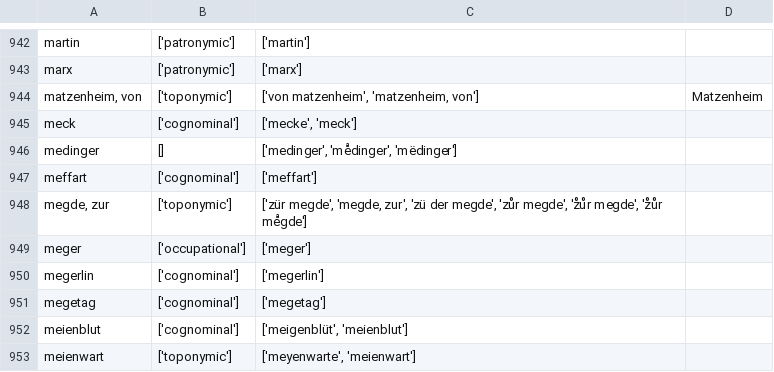
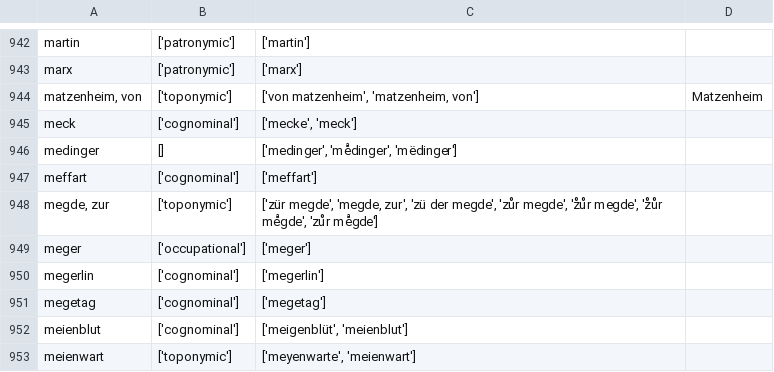
Before and after one commit to porte-g/ProjetEchevinsDeStrasbourg, a CSV file: Referentiels/ReferentielNoms.csv, drawn as a sheet; only a part is shown, gaps mark what is left out; the diff covers the shown part only.

```diff
--- a/Referentiels/ReferentielNoms.csv
+++ b/Referentiels/ReferentielNoms.csv
@@ -947,3 +947,3 @@ medinger,[],"['medinger', 'meͣdinger', 'mëdinger']",
 meffart,['cognominal'],['meffart'],
-"megde, zur",['toponymic'],"['zür megde', 'megde, zur', 'zü der megde', 'zuͦr megde', 'zͦuͦr megde', 'zͦuͦr meͣgde']",
+"megde, zur",['toponymic'],"['zür megde', 'megde, zur', 'zü der megde', 'zuͦr megde', 'zͦuͦr megde', 'zͦuͦr meͣgde', 'zuͦr meͣgde']",
 meger,['occupational'],['meger'],
```
Also changed, not shown: 2 added rows and 4 edited cells elsewhere in this file, Referentiels/ReferentielPrenoms.csv, 2 other files.
